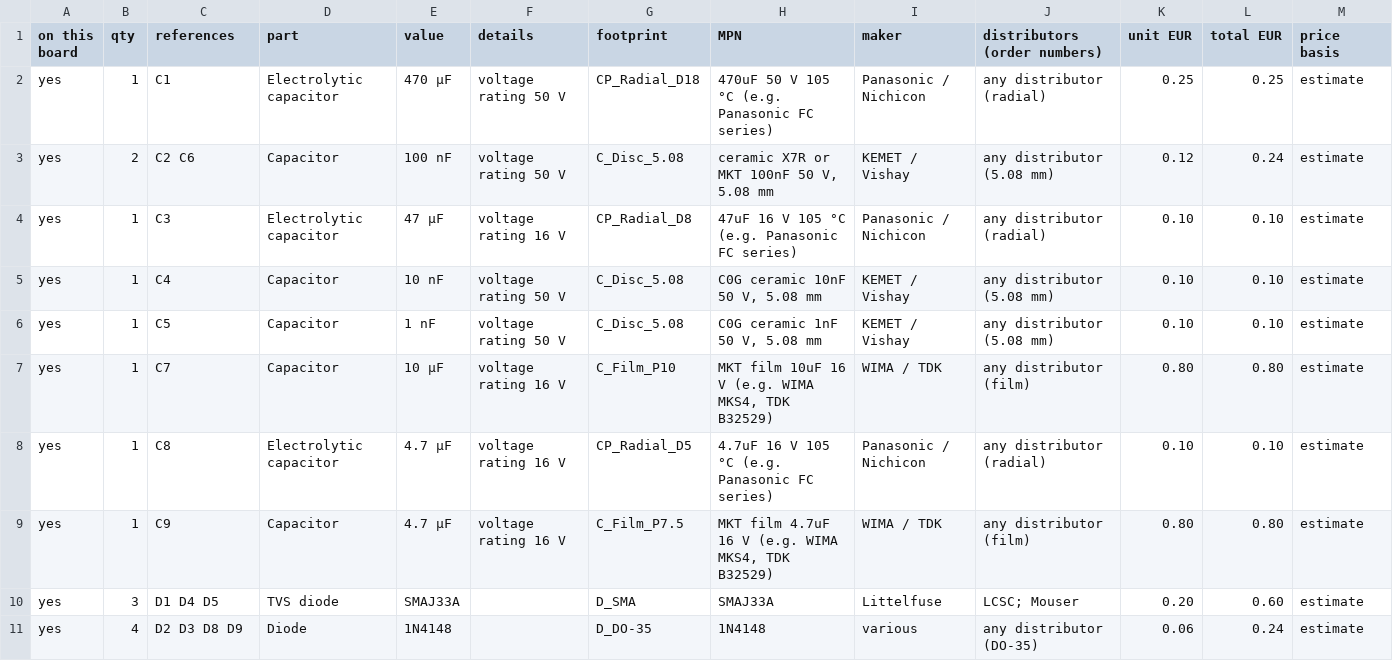
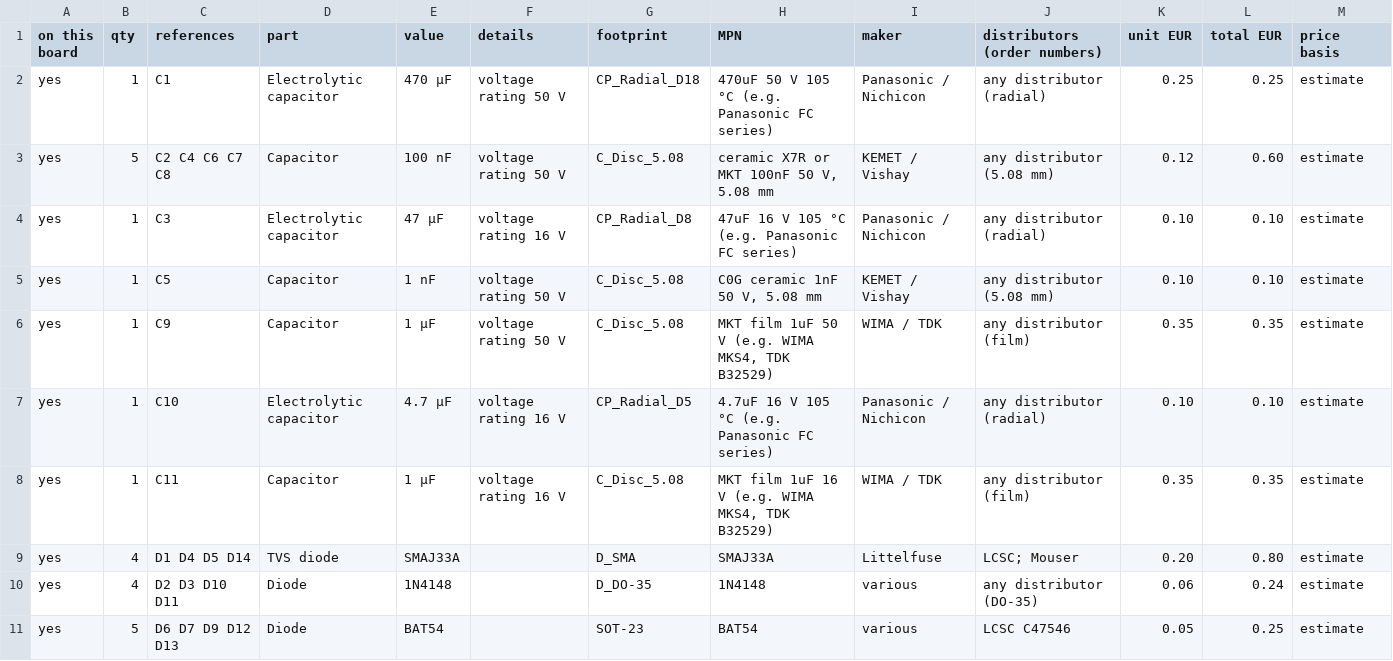
Before and after one commit to kjaf1978-cmr/EmbedForge, a CSV file: hardware/gate-controller/gate-controller-bom.csv, drawn as a sheet; only a part is shown; the diff covers the shown part only.

```diff
--- a/hardware/gate-controller/gate-controller-bom.csv
+++ b/hardware/gate-controller/gate-controller-bom.csv
@@ -2,10 +2,10 @@
 "yes","1","C1","Electrolytic capacitor","470 µF","voltage rating 50 V","CP_Radial_D18","470uF 50 V 105 °C (e.g. Panasonic FC series)","Panasonic / Nichicon","any distributor (radial)","0.25","0.25","estimate"
-"yes","2","C2 C6","Capacitor","100 nF","voltage rating 50 V","C_Disc_5.08","ceramic X7R or MKT 100nF 50 V, 5.08 mm","KEMET / Vishay","any distributor (5.08 mm)","0.12","0.24","estimate"
+"yes","5","C2 C4 C6 C7 C8","Capacitor","100 nF","voltage rating 50 V","C_Disc_5.08","ceramic X7R or MKT 100nF 50 V, 5.08 mm","KEMET / Vishay","any distributor (5.08 mm)","0.12","0.60","estimate"
 "yes","1","C3","Electrolytic capacitor","47 µF","voltage rating 16 V","CP_Radial_D8","47uF 16 V 105 °C (e.g. Panasonic FC series)","Panasonic / Nichicon","any distributor (radial)","0.10","0.10","estimate"
-"yes","1","C4","Capacitor","10 nF","voltage rating 50 V","C_Disc_5.08","C0G ceramic 10nF 50 V, 5.08 mm","KEMET / Vishay","any distributor (5.08 mm)","0.10","0.10","estimate"
 "yes","1","C5","Capacitor","1 nF","voltage rating 50 V","C_Disc_5.08","C0G ceramic 1nF 50 V, 5.08 mm","KEMET / Vishay","any distributor (5.08 mm)","0.10","0.10","estimate"
-"yes","1","C7","Capacitor","10 µF","voltage rating 16 V","C_Film_P10","MKT film 10uF 16 V (e.g. WIMA MKS4, TDK B32529)","WIMA / TDK","any distributor (film)","0.80","0.80","estimate"
-"yes","1","C8","Electrolytic capacitor","4.7 µF","voltage rating 16 V","CP_Radial_D5","4.7uF 16 V 105 °C (e.g. Panasonic FC series)","Panasonic / Nichicon","any distributor (radial)","0.10","0.10","estimate"
-"yes","1","C9","Capacitor","4.7 µF","voltage rating 16 V","C_Film_P7.5","MKT film 4.7uF 16 V (e.g. WIMA MKS4, TDK B32529)","WIMA / TDK","any distributor (film)","0.80","0.80","estimate"
-"yes","3","D1 D4 D5","TVS diode","SMAJ33A","","D_SMA","SMAJ33A","Littelfuse","LCSC; Mouser","0.20","0.60","estimate"
-"yes","4","D2 D3 D8 D9","Diode","1N4148","","D_DO-35","1N4148","various","any distributor (DO-35)","0.06","0.24","estimate"
+"yes","1","C9","Capacitor","1 µF","voltage rating 50 V","C_Disc_5.08","MKT film 1uF 50 V (e.g. WIMA MKS4, TDK B32529)","WIMA / TDK","any distributor (film)","0.35","0.35","estimate"
+"yes","1","C10","Electrolytic capacitor","4.7 µF","voltage rating 16 V","CP_Radial_D5","4.7uF 16 V 105 °C (e.g. Panasonic FC series)","Panasonic / Nichicon","any distributor (radial)","0.10","0.10","estimate"
+"yes","1","C11","Capacitor","1 µF","voltage rating 16 V","C_Disc_5.08","MKT film 1uF 16 V (e.g. WIMA MKS4, TDK B32529)","WIMA / TDK","any distributor (film)","0.35","0.35","estimate"
+"yes","4","D1 D4 D5 D14","TVS diode","SMAJ33A","","D_SMA","SMAJ33A","Littelfuse","LCSC; Mouser","0.20","0.80","estimate"
+"yes","4","D2 D3 D10 D11","Diode","1N4148","","D_DO-35","1N4148","various","any distributor (DO-35)","0.06","0.24","estimate"
+"yes","5","D6 D7 D9 D12 D13","Diode","BAT54","","SOT-23","BAT54","various","LCSC C47546","0.05","0.25","estimate"
```
Also changed, not shown: 4 added rows, 1 removed row and 40 edited cells elsewhere in this file, 9 other files.
